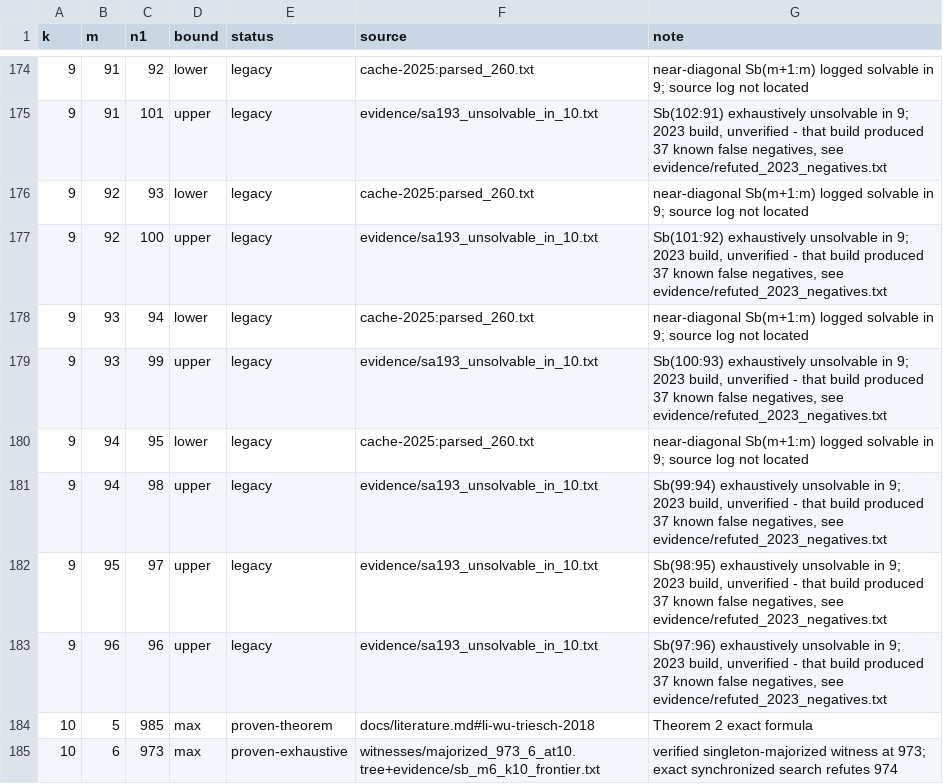
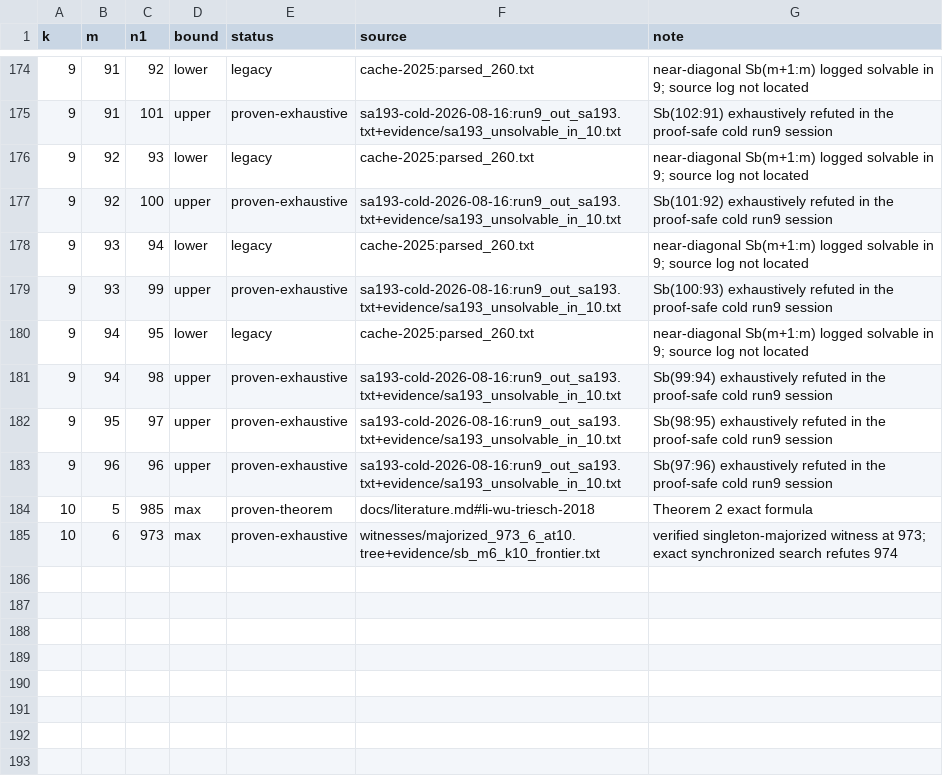
Before and after one commit to fedork/radio, a CSV file: data/pareto_sb.csv, drawn as a sheet; only a part is shown, gaps mark what is left out; the diff covers the shown part only.

```diff
--- a/data/pareto_sb.csv
+++ b/data/pareto_sb.csv
@@ -174,11 +174,11 @@ k,m,n1,bound,status,source,note
 9,91,92,lower,legacy,cache-2025:parsed_260.txt,near-diagonal Sb(m+1:m) logged solvable in 9; source log not located
-9,91,101,upper,legacy,evidence/sa193_unsolvable_in_10.txt,"Sb(102:91) exhaustively unsolvable in 9; 2023 build, unverified - that build produced 37 known false negatives, see evidence/refuted_2023_negatives.txt"
+9,91,101,upper,proven-exhaustive,sa193-cold-2026-08-16:run9_out_sa193.txt+evidence/sa193_unsolvable_in_10.txt,Sb(102:91) exhaustively refuted in the proof-safe cold run9 session
 9,92,93,lower,legacy,cache-2025:parsed_260.txt,near-diagonal Sb(m+1:m) logged solvable in 9; source log not located
-9,92,100,upper,legacy,evidence/sa193_unsolvable_in_10.txt,"Sb(101:92) exhaustively unsolvable in 9; 2023 build, unverified - that build produced 37 known false negatives, see evidence/refuted_2023_negatives.txt"
+9,92,100,upper,proven-exhaustive,sa193-cold-2026-08-16:run9_out_sa193.txt+evidence/sa193_unsolvable_in_10.txt,Sb(101:92) exhaustively refuted in the proof-safe cold run9 session
 9,93,94,lower,legacy,cache-2025:parsed_260.txt,near-diagonal Sb(m+1:m) logged solvable in 9; source log not located
-9,93,99,upper,legacy,evidence/sa193_unsolvable_in_10.txt,"Sb(100:93) exhaustively unsolvable in 9; 2023 build, unverified - that build produced 37 known false negatives, see evidence/refuted_2023_negatives.txt"
+9,93,99,upper,proven-exhaustive,sa193-cold-2026-08-16:run9_out_sa193.txt+evidence/sa193_unsolvable_in_10.txt,Sb(100:93) exhaustively refuted in the proof-safe cold run9 session
 9,94,95,lower,legacy,cache-2025:parsed_260.txt,near-diagonal Sb(m+1:m) logged solvable in 9; source log not located
-9,94,98,upper,legacy,evidence/sa193_unsolvable_in_10.txt,"Sb(99:94) exhaustively unsolvable in 9; 2023 build, unverified - that build produced 37 known false negatives, see evidence/refuted_2023_negatives.txt"
-9,95,97,upper,legacy,evidence/sa193_unsolvable_in_10.txt,"Sb(98:95) exhaustively unsolvable in 9; 2023 build, unverified - that build produced 37 known false negatives, see evidence/refuted_2023_negatives.txt"
-9,96,96,upper,legacy,evidence/sa193_unsolvable_in_10.txt,"Sb(97:96) exhaustively unsolvable in 9; 2023 build, unverified - that build produced 37 known false negatives, see evidence/refuted_2023_negatives.txt"
+9,94,98,upper,proven-exhaustive,sa193-cold-2026-08-16:run9_out_sa193.txt+evidence/sa193_unsolvable_in_10.txt,Sb(99:94) exhaustively refuted in the proof-safe cold run9 session
+9,95,97,upper,proven-exhaustive,sa193-cold-2026-08-16:run9_out_sa193.txt+evidence/sa193_unsolvable_in_10.txt,Sb(98:95) exhaustively refuted in the proof-safe cold run9 session
+9,96,96,upper,proven-exhaustive,sa193-cold-2026-08-16:run9_out_sa193.txt+evidence/sa193_unsolvable_in_10.txt,Sb(97:96) exhaustively refuted in the proof-safe cold run9 session
 10,5,985,max,proven-theorem,docs/literature.md#li-wu-triesch-2018,Theorem 2 exact formula
```
Also changed, not shown: 30 edited cells elsewhere in this file, data/artifacts.csv, data/pareto_sa.csv, 15 other files.
